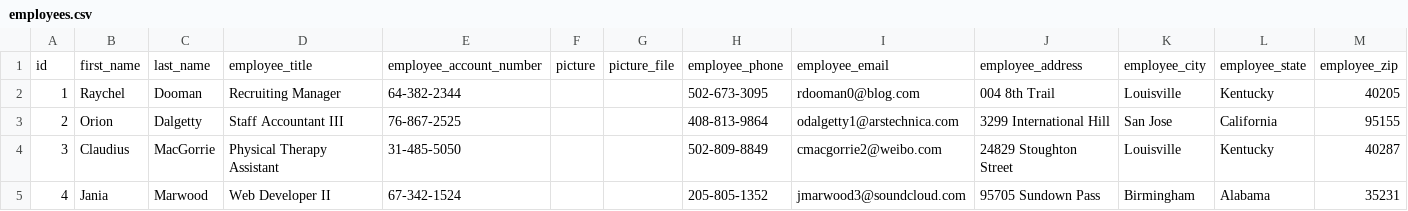
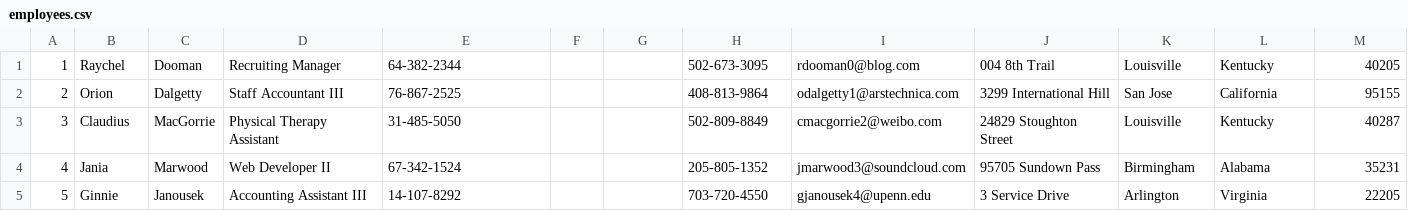
Before and after one commit to RandallBG/ClevelandCodesProject, a CSV file: static/employees.csv, drawn as a sheet; only a part is shown; the shorter side is filled out with more unchanged rows; rows hold the shown columns only; the diff names each change by its address in the sheet, - before the commit and + after, or states it on an @@ line.

```diff
--- a/static/employees.csv
+++ b/static/employees.csv
-row 1: id | first_name | last_name | employee_title | employee_account_number | picture | picture_file | employee_phone | employee_email | employee_address | employee_city | employee_state | employee_zip
```
Also changed, not shown: 1 other file.
